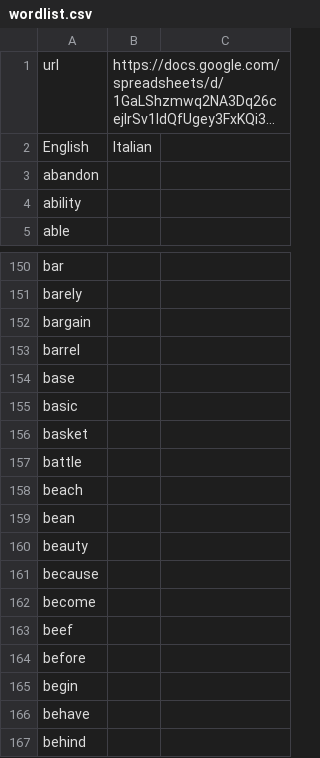
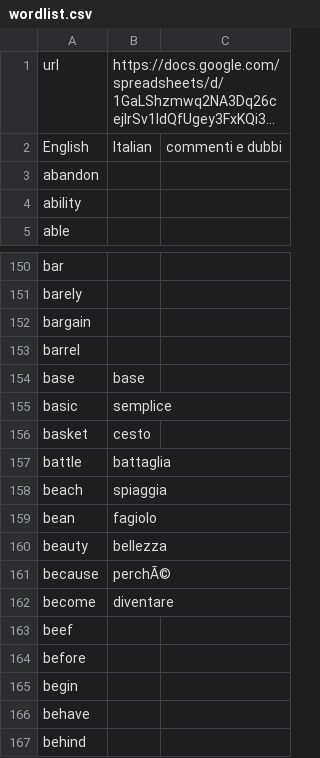
Before and after one commit to inaltoasinistra/mnemonic-wordlist, a CSV file: wordlist.csv, drawn as a sheet; only a part is shown, gaps mark what is left out; long unchanged cells end in …; the diff names each change by its address in the sheet, - before the commit and + after, or states it on an @@ line.

Commit message:
New column and some random words

```diff
--- a/wordlist.csv
+++ b/wordlist.csv
-C2: (empty)
+C2: commenti e dubbi
-B154: (empty)
+B154: base
-B155: (empty)
+B155: semplice
-B156: (empty)
+B156: cesto
-B157: (empty)
+B157: battaglia
-B158: (empty)
+B158: spiaggia
-B159: (empty)
+B159: fagiolo
-B160: (empty)
+B160: bellezza
-B161: (empty)
+B161: perchÃ©
-B162: (empty)
+B162: diventare
```
